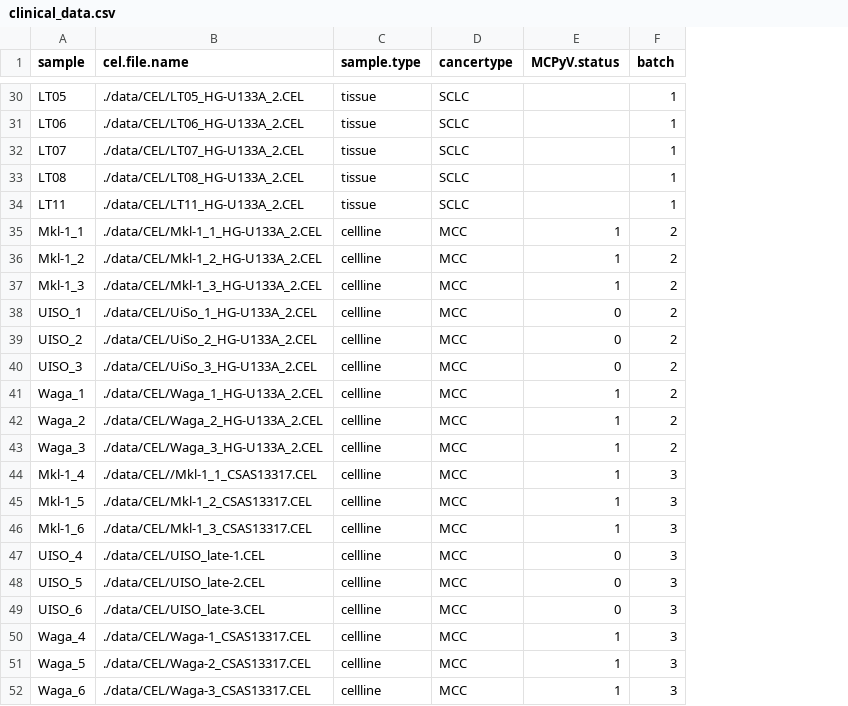
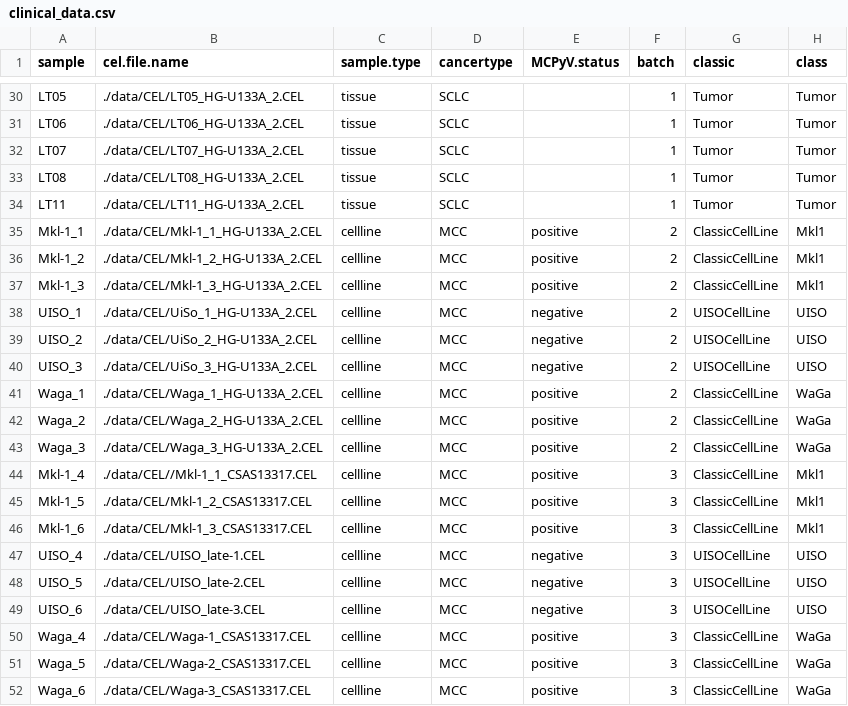
Before and after one commit to kdaily/UISO_code, a CSV file: data/clinical_data.csv, drawn as a sheet; only a part is shown, gaps mark what is left out; the diff covers the shown part only; the diff names each change by its address in the sheet, - before the commit and + after, or states it on an @@ line.

```diff
--- a/data/clinical_data.csv
+++ b/data/clinical_data.csv
+column G (classic), rows 30-52: Tumor | Tumor | Tumor | Tumor | Tumor | ClassicCellLine | ClassicCellLine | ClassicCellLine | UISOCellLine | UISOCellLine | UISOCellLine | ClassicCellLine | ClassicCellLine | ClassicCellLine | ClassicCellLine | ClassicCellLine | ClassicCellLine | UISOCellLine | UISOCellLine | UISOCellLine | ClassicCellLine | ClassicCellLine | ClassicCellLine
+column H (class), rows 30-52: Tumor | Tumor | Tumor | Tumor | Tumor | Mkl1 | Mkl1 | Mkl1 | UISO | UISO | UISO | WaGa | WaGa | WaGa | Mkl1 | Mkl1 | Mkl1 | UISO | UISO | UISO | WaGa | WaGa | WaGa
-E35:E37 (MCPyV.status): 1
+E35:E37 (MCPyV.status): positive
-E38:E40 (MCPyV.status): 0
+E38:E40 (MCPyV.status): negative
-E41:E46 (MCPyV.status): 1
+E41:E46 (MCPyV.status): positive
-E47:E49 (MCPyV.status): 0
+E47:E49 (MCPyV.status): negative
-E50:E52 (MCPyV.status): 1
+E50:E52 (MCPyV.status): positive
```
Also changed, not shown: 24 edited cells elsewhere in this file.
